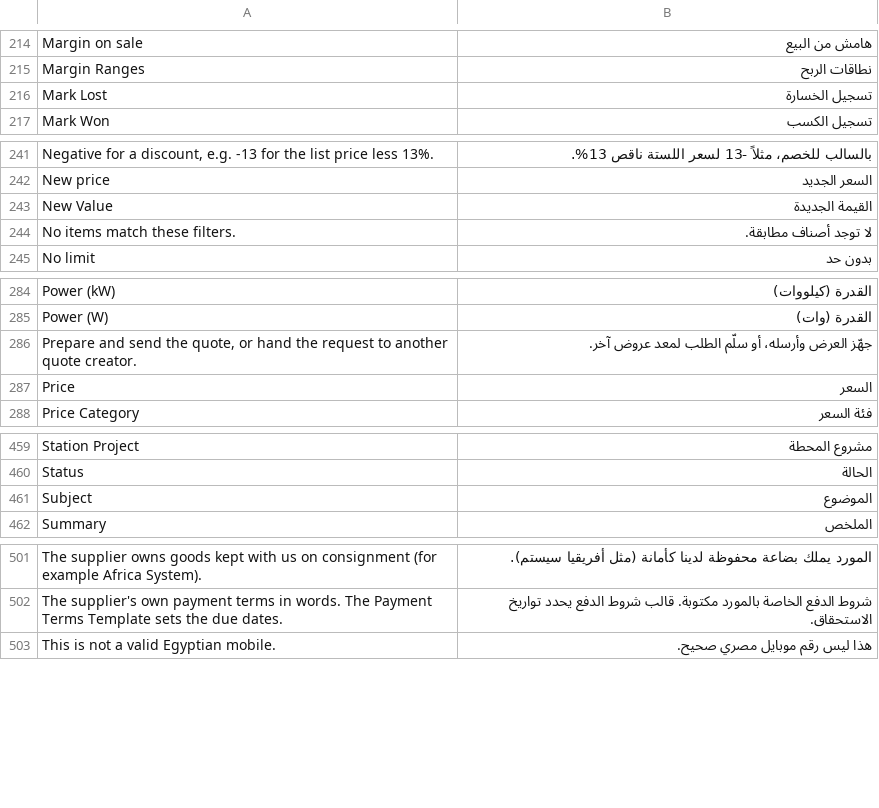
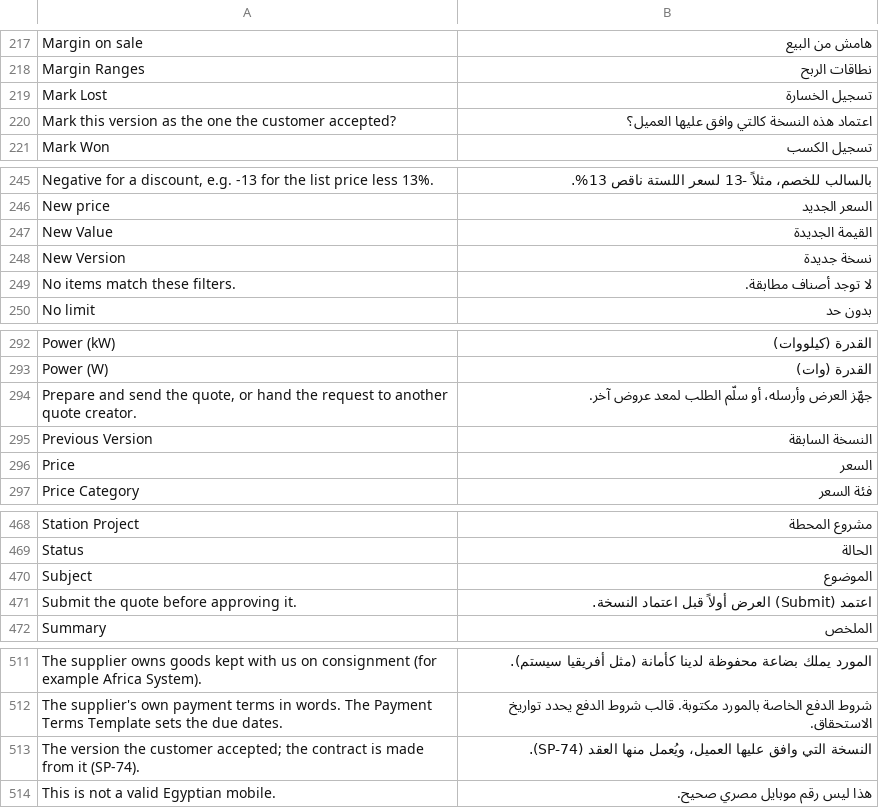
Before and after one commit to MostafaELShehabey/Smart-Power, a CSV file: smart_power/translations/ar.csv, drawn as a sheet; only a part is shown, gaps mark what is left out; the diff covers the shown part only.

```diff
--- a/smart_power/translations/ar.csv
+++ b/smart_power/translations/ar.csv
@@ -216,2 +219,3 @@ Margin Ranges,نطاقات الربح
 Mark Lost,تسجيل الخسارة
+Mark this version as the one the customer accepted?,اعتماد هذه النسخة كالتي وافق عليها العميل؟
 Mark Won,تسجيل الكسب
@@ -243,2 +247,3 @@ New price,السعر الجديد
 New Value,القيمة الجديدة
+New Version,نسخة جديدة
 No items match these filters.,لا توجد أصناف مطابقة.
@@ -286,2 +294,3 @@ Power (W),القدرة (وات)
 "Prepare and send the quote, or hand the request to another quote creator.",جهّز العرض وأرسله، أو سلّم الطلب لمعد عروض آخر.
+Previous Version,النسخة السابقة
 Price,السعر
@@ -461,2 +470,3 @@ Status,الحالة
 Subject,الموضوع
+Submit the quote before approving it.,اعتمد (Submit) العرض أولاً قبل اعتماد النسخة.
 Summary,الملخص
@@ -502,2 +512,3 @@ The supplier owns goods kept with us on consignment (for example Africa System).
 The supplier's own payment terms in words. The Payment Terms Template sets the due dates.,شروط الدفع الخاصة بالمورد مكتوبة. قالب شروط الدفع يحدد تواريخ الاستحقاق.
+The version the customer accepted; the contract is made from it (SP-74).,النسخة التي وافق عليها العميل، ويُعمل منها العقد (SP-74).
 This is not a valid Egyptian mobile.,هذا ليس رقم موبايل مصري صحيح.
```
Also changed, not shown: 10 added rows elsewhere in this file, 5 other files.
